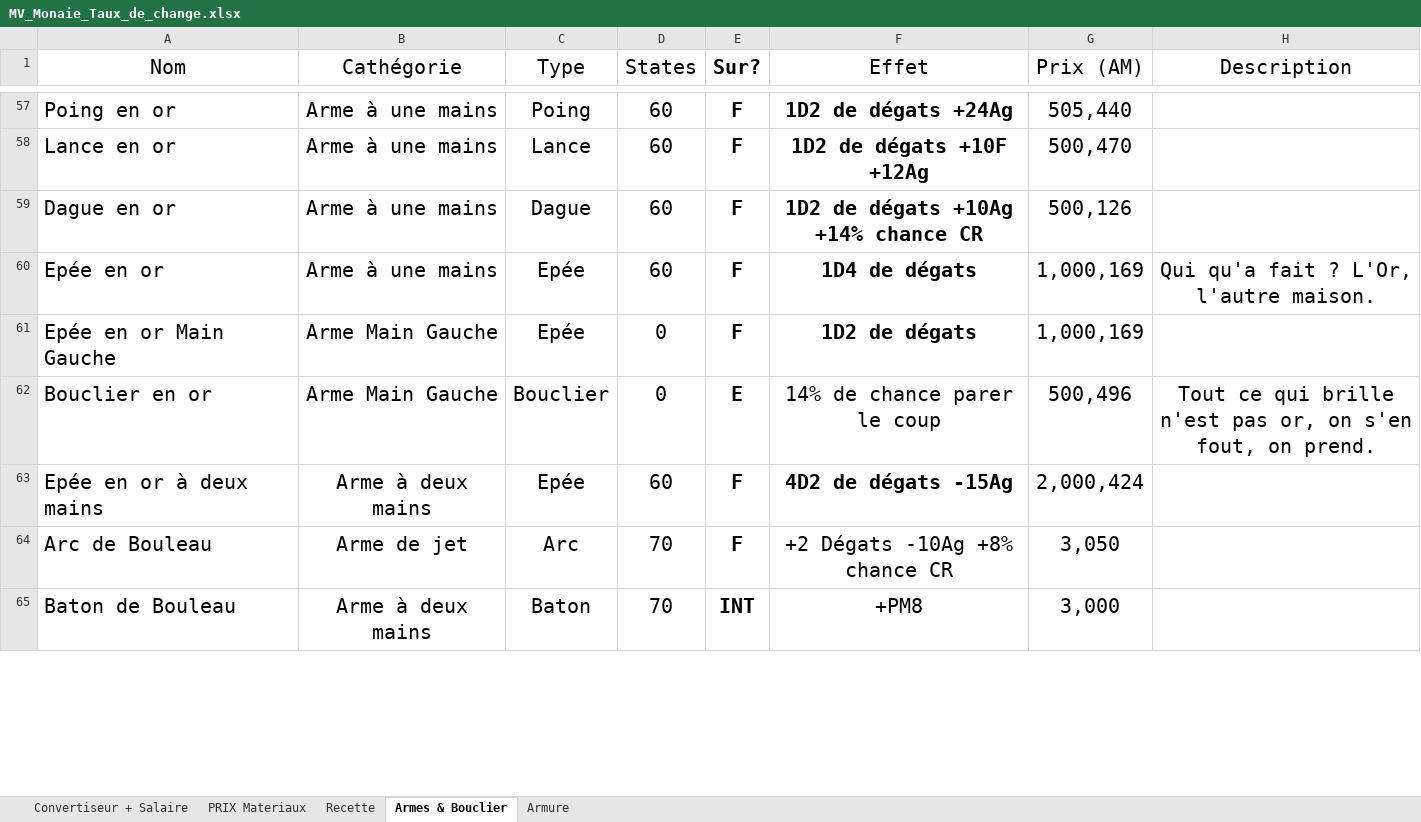
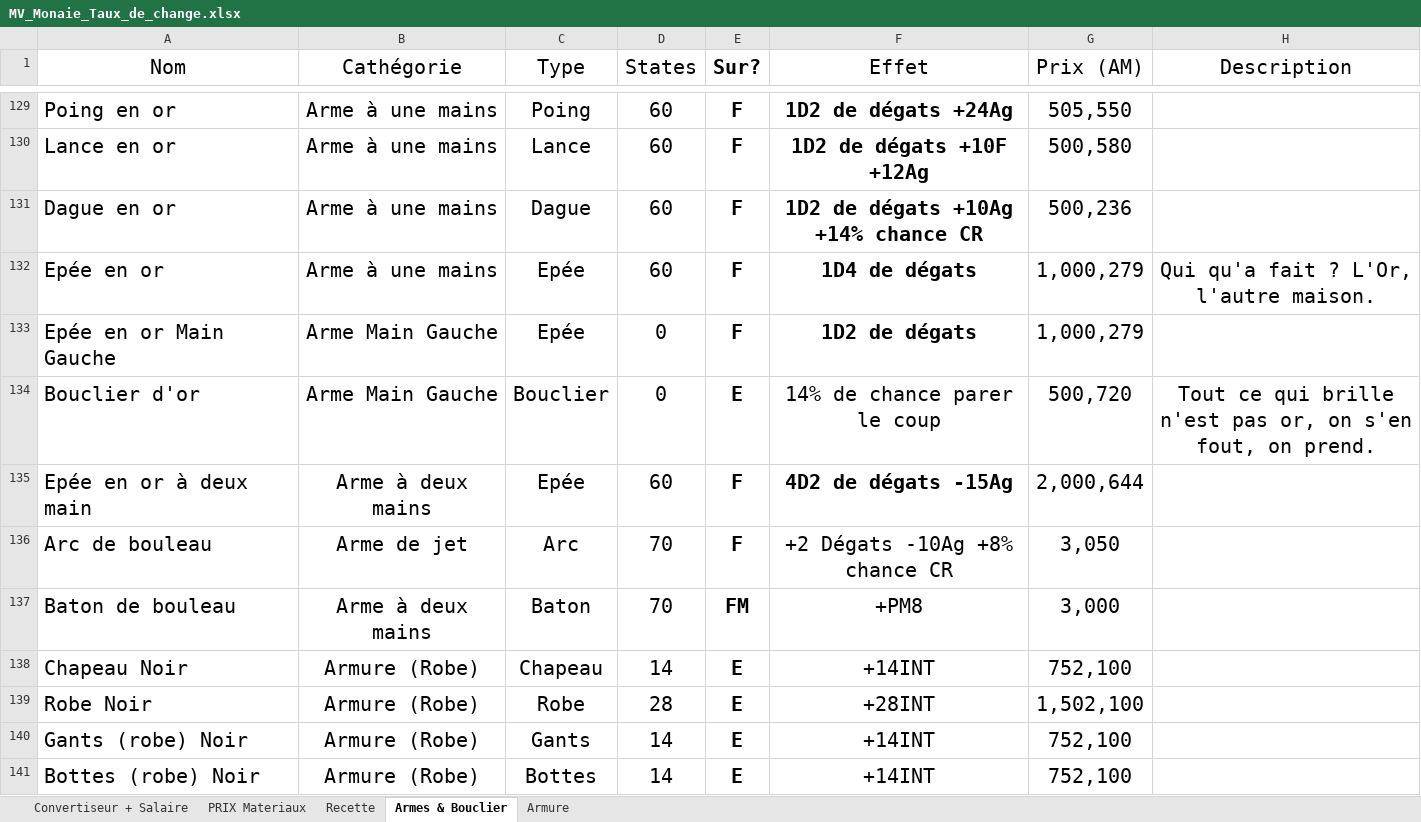
Before and after one commit to ShadDoUrden/ChaosOfRace, an Excel workbook: RessourceDeTravail/MV_Monaie_Taux_de_change.xlsx, sheet Armes & Bouclier, drawn as a sheet; only a part is shown, gaps mark what is left out; values as stored, in another font and other column widths than the file's, no borders; addresses are those after the commit; the diff covers the shown part only; the diff names each change by its address in the sheet, - before the commit and + after, or states it on an @@ line.

Commit message:
Update MV_Monaie_Taux_de_change.xlsx
MAJ des armes et armures

```diff
--- a/RessourceDeTravail/MV_Monaie_Taux_de_change.xlsx (sheet Armes & Bouclier)
+++ b/RessourceDeTravail/MV_Monaie_Taux_de_change.xlsx (sheet Armes & Bouclier)
-G129 (Prix (AM)): 505,440
+G129 (Prix (AM)): 505,550
-G130 (Prix (AM)): 500,470
+G130 (Prix (AM)): 500,580
-G131 (Prix (AM)): 500,126
+G131 (Prix (AM)): 500,236
-G132:G133 (Prix (AM)): 1,000,169
+G132:G133 (Prix (AM)): 1,000,279
-A134 (Nom): Bouclier en or
+A134 (Nom): Bouclier d'or
-G134 (Prix (AM)): 500,496
+G134 (Prix (AM)): 500,720
-A135 (Nom): Epée en or à deux mains
+A135 (Nom): Epée en or à deux main
-G135 (Prix (AM)): 2,000,424
+G135 (Prix (AM)): 2,000,644
-A136 (Nom): Arc de Bouleau
+A136 (Nom): Arc de bouleau
-A137 (Nom): Baton de Bouleau
+A137 (Nom): Baton de bouleau
-E137 (Sur?): INT
+E137 (Sur?): FM
+row 138: Chapeau Noir | Armure (Robe) | Chapeau | 14 | E | +14INT | 752,100
+row 139: Robe Noir | Armure (Robe) | Robe | 28 | E | +28INT | 1,502,100
+row 140: Gants (robe) Noir | Armure (Robe) | Gants | 14 | E | +14INT | 752,100
+row 141: Bottes (robe) Noir | Armure (Robe) | Bottes | 14 | E | +14INT | 752,100
```
Also changed, not shown: 213 added rows, 1 removed row and 216 edited cells elsewhere in this sheet, sheet Recette, formulas that keep their value.
